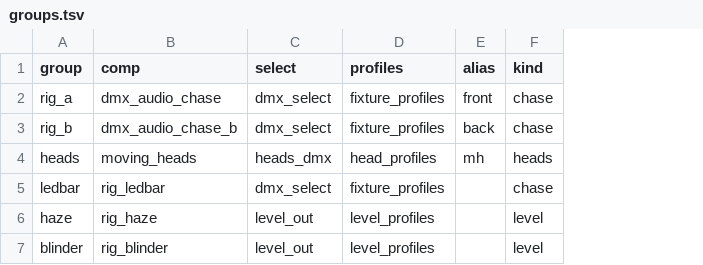
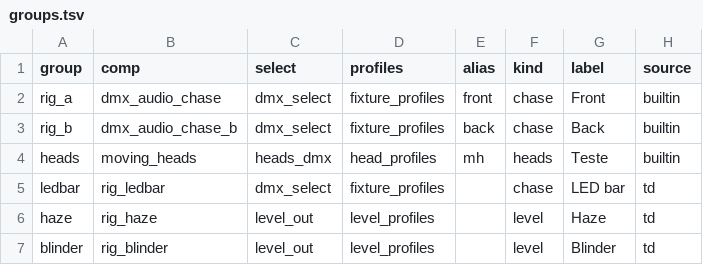
Before and after one commit to vsvisualsubstance-source/TD4DMX, a TSV file: project1/dmx_patch/groups.tsv, drawn as a sheet; the diff names each change by its address in the sheet, - before the commit and + after, or states it on an @@ line.

```diff
--- a/project1/dmx_patch/groups.tsv
+++ b/project1/dmx_patch/groups.tsv
+column G (label), rows 2-7: Front | Back | Teste | LED bar | Haze | Blinder
+column H (source), rows 2-7: builtin | builtin | builtin | td | td | td
```
Also changed, not shown: project1/dmx_patch/fixtures.tsv, project1/externalizations.tsv, 17 other files.
